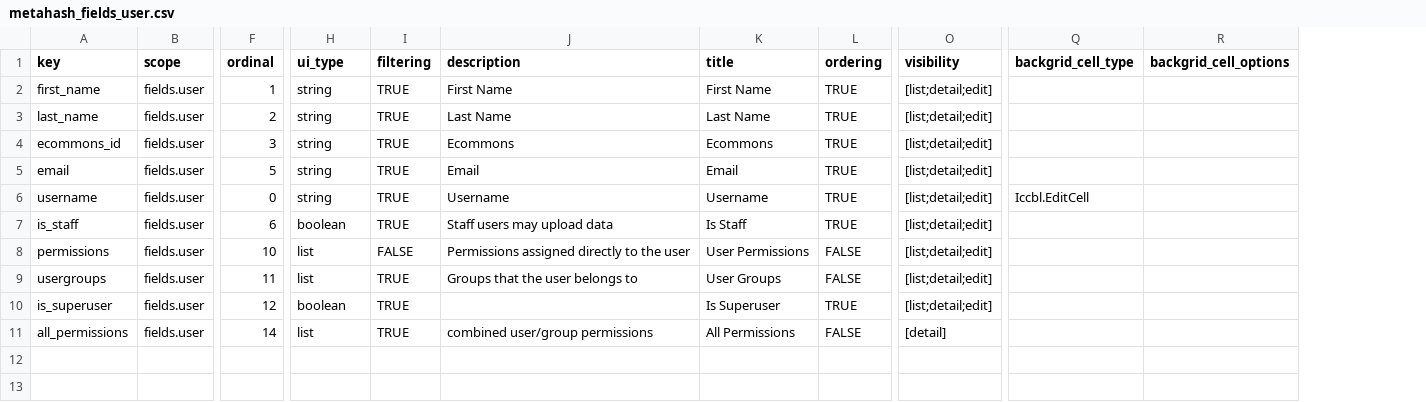
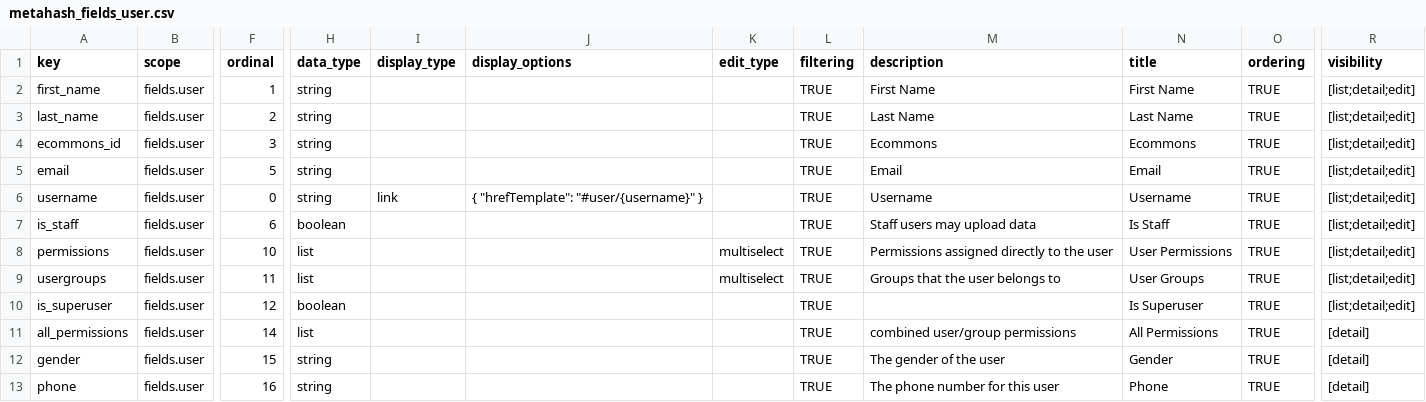
Before and after one commit to seanderickson/lims, a CSV file: reports/static/api_init/metahash_fields_user.csv, drawn as a sheet; only a part is shown, gaps mark what is left out; removed rows and columns are numbered as before the commit, all else as after; rows hold the shown columns only; the diff names each change by its address in the sheet, - before the commit and + after, or states it on an @@ line.

```diff
--- a/reports/static/api_init/metahash_fields_user.csv
+++ b/reports/static/api_init/metahash_fields_user.csv
+column I (display_type), row 6: link
+column J (display_options), row 6: { "hrefTemplate": "#user/{username}" }
+column K (edit_type), rows 8-9: multiselect | multiselect
-column Q (backgrid_cell_type), row 6: Iccbl.EditCell
-column R (backgrid_cell_options), empty
-H1: ui_type
+H1: data_type
-L8 (filtering): FALSE
+L8 (filtering): TRUE
-O8:O9 (ordering): FALSE
+O8:O9 (ordering): TRUE
-O11 (ordering): FALSE
+O11 (ordering): TRUE
+row 12: gender | fields.user | 15 | string |  |  |  | TRUE | The gender of the user | Gender | TRUE | [detail]
+row 13: phone | fields.user | 16 | string |  |  |  | TRUE | The phone number for this user | Phone | TRUE | [detail]
```
Also changed, not shown: db/static/api_init/metahash_fields_cherrypickassayplate.csv, db/static/api_init/metahash_fields_librarycopy.csv, 29 other files.
